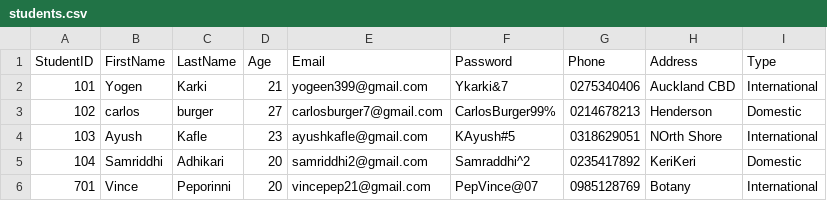
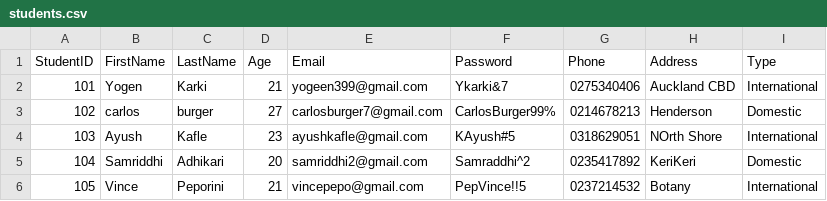
Before and after one commit to yogenkarki07/TalentHub2026, a CSV file: File/students.csv, drawn as a sheet.

```diff
--- a/File/students.csv
+++ b/File/students.csv
@@ -5,2 +5,2 @@ StudentID,FirstName,LastName,Age,Email,Password,Phone,Address,Type
 104,Samriddhi,Adhikari,20,samriddhi2@gmail.com,Samraddhi^2,0235417892,KeriKeri,Domestic
-701,Vince,Peporinni,20,vincepep21@gmail.com,PepVince@07,0985128769,Botany,International
+105,Vince,Peporini,21,vincepepo@gmail.com,PepVince!!5,0237214532,Botany,International
```
Also changed, not shown: 2 other files.
